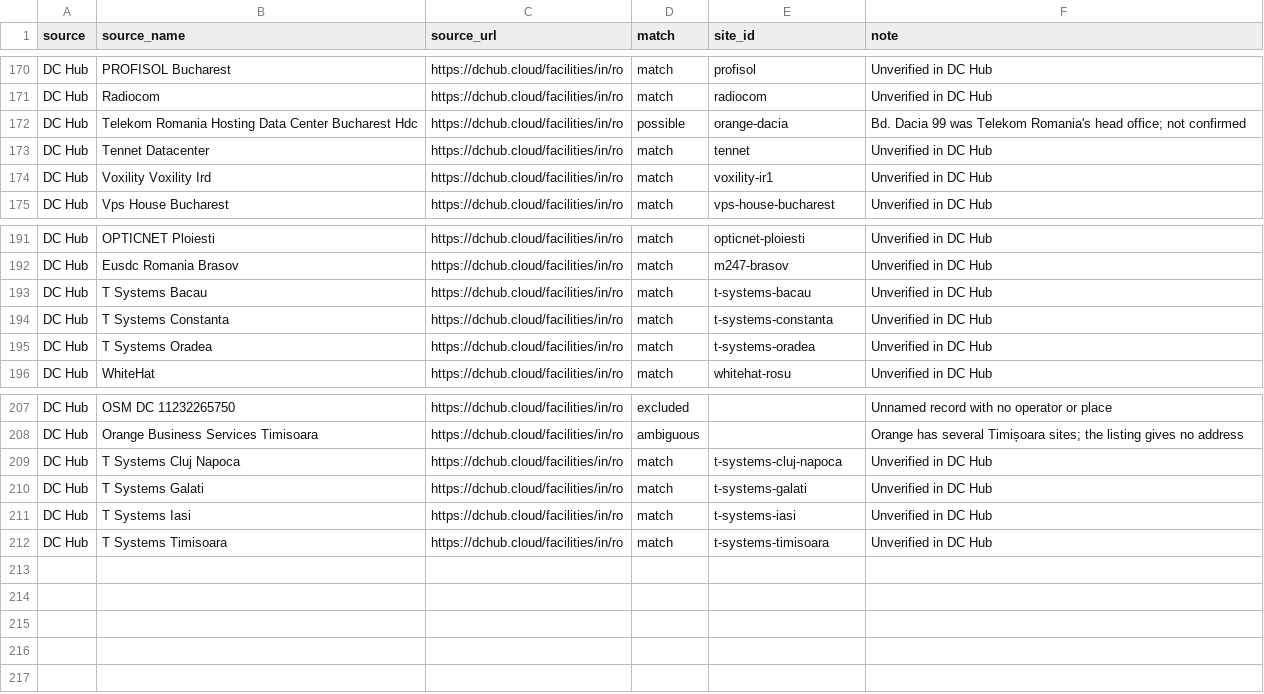
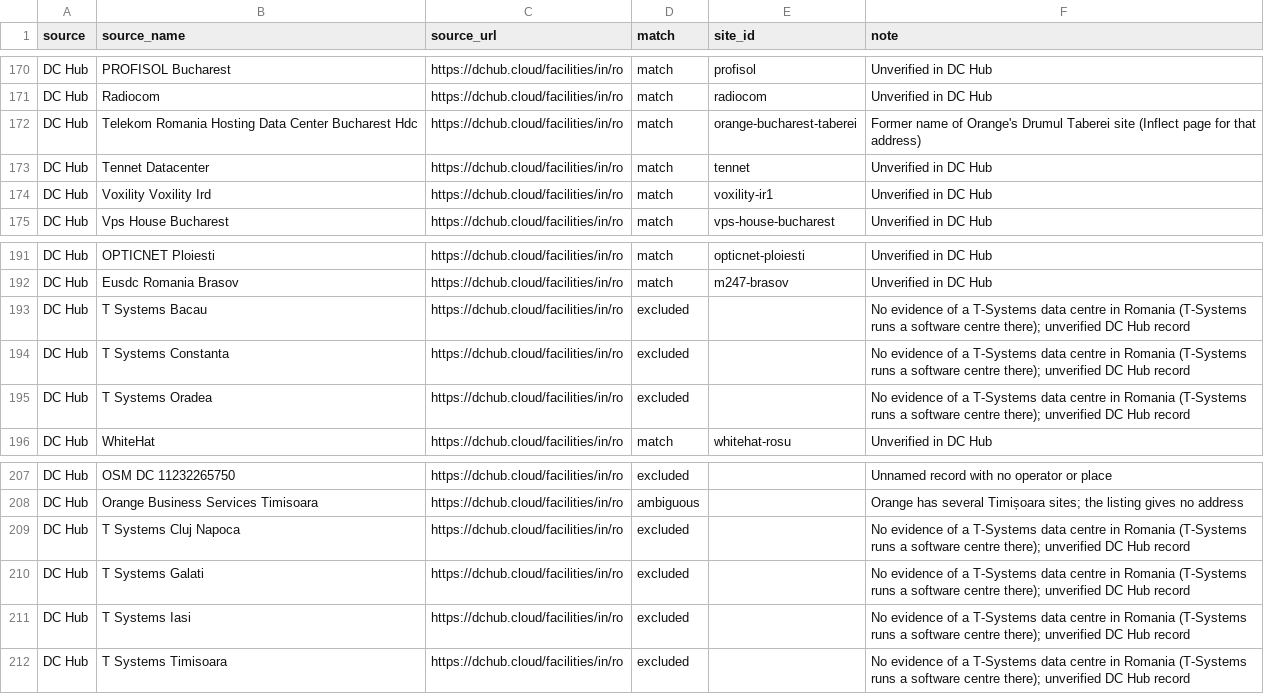
Before and after one commit to matand299/romania-power-map, a CSV file: data/source/datacenters/source_matches.csv, drawn as a sheet; only a part is shown, gaps mark what is left out.

```diff
--- a/data/source/datacenters/source_matches.csv
+++ b/data/source/datacenters/source_matches.csv
@@ -171,3 +171,3 @@ DC Hub,PROFISOL Bucharest,https://dchub.cloud/facilities/in/ro,match,profisol,Un
 DC Hub,Radiocom,https://dchub.cloud/facilities/in/ro,match,radiocom,Unverified in DC Hub
-DC Hub,Telekom Romania Hosting Data Center Bucharest Hdc,https://dchub.cloud/facilities/in/ro,possible,orange-dacia,Bd. Dacia 99 was Telekom Romania's head office; not confirmed
+DC Hub,Telekom Romania Hosting Data Center Bucharest Hdc,https://dchub.cloud/facilities/in/ro,match,orange-bucharest-taberei,Former name of Orange's Drumul Taberei site (Inflect page for that address)
 DC Hub,Tennet Datacenter,https://dchub.cloud/facilities/in/ro,match,tennet,Unverified in DC Hub
@@ -192,5 +192,5 @@ DC Hub,OPTICNET Ploiesti,https://dchub.cloud/facilities/in/ro,match,opticnet-plo
 DC Hub,Eusdc Romania Brasov,https://dchub.cloud/facilities/in/ro,match,m247-brasov,Unverified in DC Hub
-DC Hub,T Systems Bacau,https://dchub.cloud/facilities/in/ro,match,t-systems-bacau,Unverified in DC Hub
-DC Hub,T Systems Constanta,https://dchub.cloud/facilities/in/ro,match,t-systems-constanta,Unverified in DC Hub
-DC Hub,T Systems Oradea,https://dchub.cloud/facilities/in/ro,match,t-systems-oradea,Unverified in DC Hub
+DC Hub,T Systems Bacau,https://dchub.cloud/facilities/in/ro,excluded,,No evidence of a T-Systems data centre in Romania (T-Systems runs a software centre there); unverified DC Hub record
+DC Hub,T Systems Constanta,https://dchub.cloud/facilities/in/ro,excluded,,No evidence of a T-Systems data centre in Romania (T-Systems runs a software centre there); unverified DC Hub record
+DC Hub,T Systems Oradea,https://dchub.cloud/facilities/in/ro,excluded,,No evidence of a T-Systems data centre in Romania (T-Systems runs a software centre there); unverified DC Hub record
 DC Hub,WhiteHat,https://dchub.cloud/facilities/in/ro,match,whitehat-rosu,Unverified in DC Hub
@@ -208,5 +208,5 @@ DC Hub,OSM DC 11232265750,https://dchub.cloud/facilities/in/ro,excluded,,Unnamed
 DC Hub,Orange Business Services Timisoara,https://dchub.cloud/facilities/in/ro,ambiguous,,Orange has several Timișoara sites; the listing gives no address
-DC Hub,T Systems Cluj Napoca,https://dchub.cloud/facilities/in/ro,match,t-systems-cluj-napoca,Unverified in DC Hub
-DC Hub,T Systems Galati,https://dchub.cloud/facilities/in/ro,match,t-systems-galati,Unverified in DC Hub
-DC Hub,T Systems Iasi,https://dchub.cloud/facilities/in/ro,match,t-systems-iasi,Unverified in DC Hub
-DC Hub,T Systems Timisoara,https://dchub.cloud/facilities/in/ro,match,t-systems-timisoara,Unverified in DC Hub
+DC Hub,T Systems Cluj Napoca,https://dchub.cloud/facilities/in/ro,excluded,,No evidence of a T-Systems data centre in Romania (T-Systems runs a software centre there); unverified DC Hub record
+DC Hub,T Systems Galati,https://dchub.cloud/facilities/in/ro,excluded,,No evidence of a T-Systems data centre in Romania (T-Systems runs a software centre there); unverified DC Hub record
+DC Hub,T Systems Iasi,https://dchub.cloud/facilities/in/ro,excluded,,No evidence of a T-Systems data centre in Romania (T-Systems runs a software centre there); unverified DC Hub record
+DC Hub,T Systems Timisoara,https://dchub.cloud/facilities/in/ro,excluded,,No evidence of a T-Systems data centre in Romania (T-Systems runs a software centre there); unverified DC Hub record
```
Also changed, not shown: data/source/datacenters/sites.csv, 1 other file.
